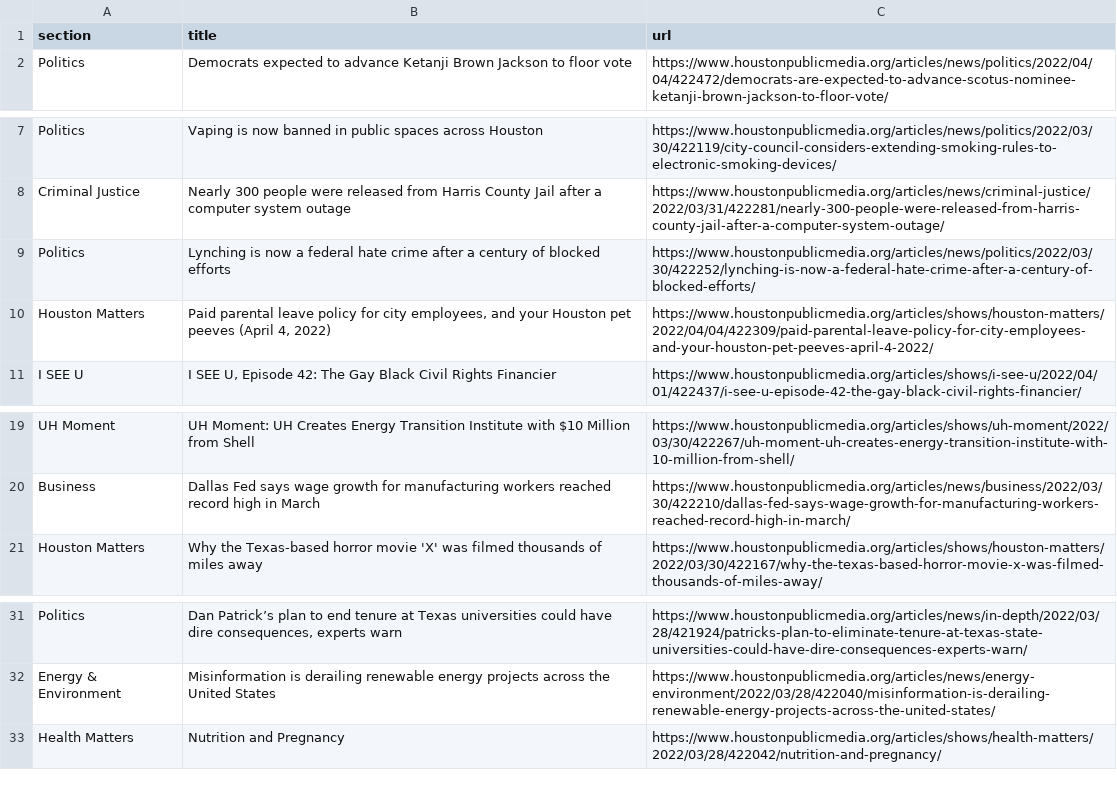
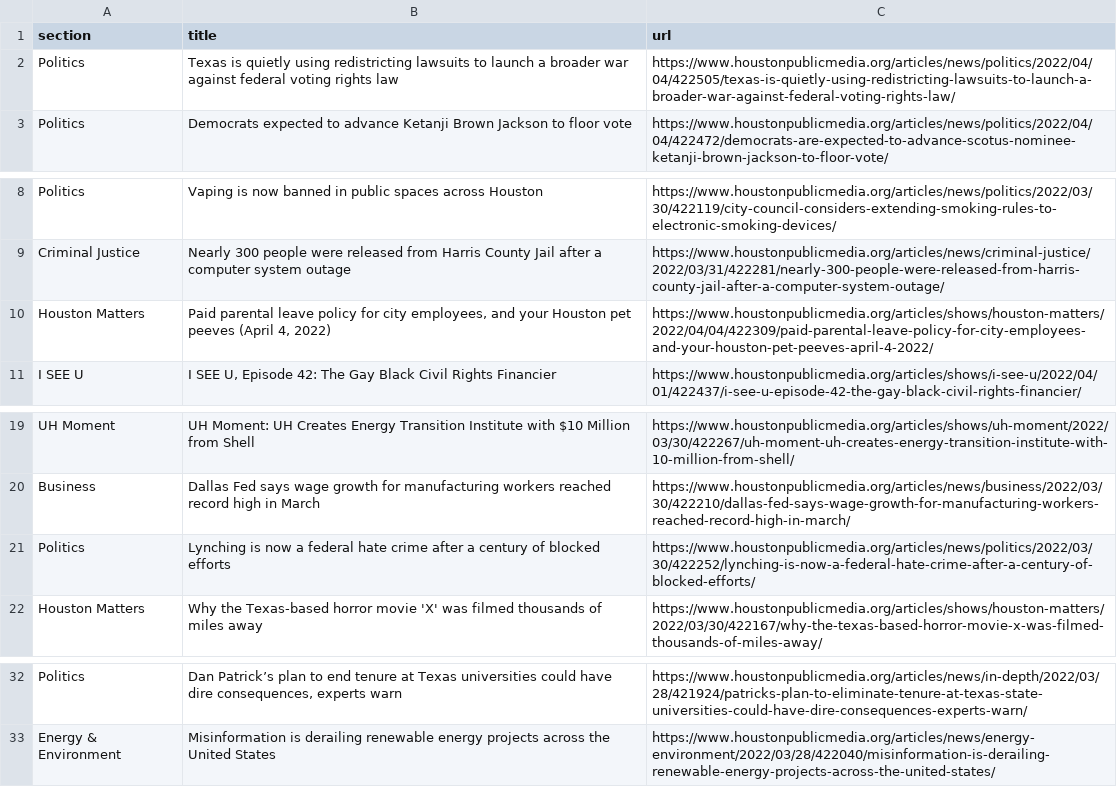
Before and after one commit to srjouppi/auto-scraper, a CSV file: npr.csv, drawn as a sheet; only a part is shown, gaps mark what is left out.

```diff
--- a/npr.csv
+++ b/npr.csv
@@ -1,2 +1,3 @@
 section,title,url
+Politics,Texas is quietly using redistricting lawsuits to launch a broader war against federal voting rights law,https://www.houstonpublicmedia.org/articles/news/politics/2022/04/04/422505/texas-is-quietly-using-redistricting-lawsuits-to-launch-a-broader-war-against-federal-voting-rights-law/
 Politics,Democrats expected to advance Ketanji Brown Jackson to floor vote,https://www.houstonpublicmedia.org/articles/news/politics/2022/04/04/422472/democrats-are-expected-to-advance-scotus-nominee-ketanji-brown-jackson-to-floor-vote/
@@ -8,3 +9,2 @@ Politics,Vaping is now banned in public spaces across Houston,https://www.housto
 Criminal Justice,Nearly 300 people were released from Harris County Jail after a computer system outage,https://www.houstonpublicmedia.org/articles/news/criminal-justice/2022/03/31/422281/nearly-300-people-were-released-from-harris-county-jail-after-a-computer-system-outage/
-Politics,Lynching is now a federal hate crime after a century of blocked efforts,https://www.houstonpublicmedia.org/articles/news/politics/2022/03/30/422252/lynching-is-now-a-federal-hate-crime-after-a-century-of-blocked-efforts/
 Houston Matters,"Paid parental leave policy for city employees, and your Houston pet peeves (April 4, 2022)",https://www.houstonpublicmedia.org/articles/shows/houston-matters/2022/04/04/422309/paid-parental-leave-policy-for-city-employees-and-your-houston-pet-peeves-april-4-2022/
@@ -20,2 +20,3 @@ UH Moment,UH Moment: UH Creates Energy Transition Institute with $10 Million fro
 Business,Dallas Fed says wage growth for manufacturing workers reached record high in March,https://www.houstonpublicmedia.org/articles/news/business/2022/03/30/422210/dallas-fed-says-wage-growth-for-manufacturing-workers-reached-record-high-in-march/
+Politics,Lynching is now a federal hate crime after a century of blocked efforts,https://www.houstonpublicmedia.org/articles/news/politics/2022/03/30/422252/lynching-is-now-a-federal-hate-crime-after-a-century-of-blocked-efforts/
 Houston Matters,Why the Texas-based horror movie 'X' was filmed thousands of miles away,https://www.houstonpublicmedia.org/articles/shows/houston-matters/2022/03/30/422167/why-the-texas-based-horror-movie-x-was-filmed-thousands-of-miles-away/
@@ -32,2 +33 @@ Politics,"Dan Patrick’s plan to end tenure at Texas universities could have di
 Energy & Environment,Misinformation is derailing renewable energy projects across the United States,https://www.houstonpublicmedia.org/articles/news/energy-environment/2022/03/28/422040/misinformation-is-derailing-renewable-energy-projects-across-the-united-states/
-Health Matters,Nutrition and Pregnancy,https://www.houstonpublicmedia.org/articles/shows/health-matters/2022/03/28/422042/nutrition-and-pregnancy/
```
